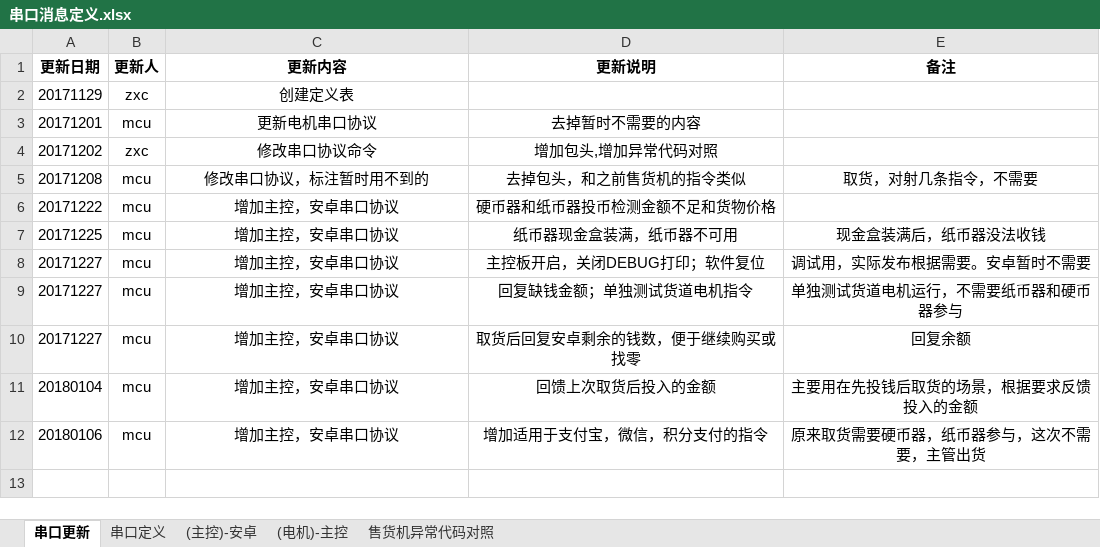
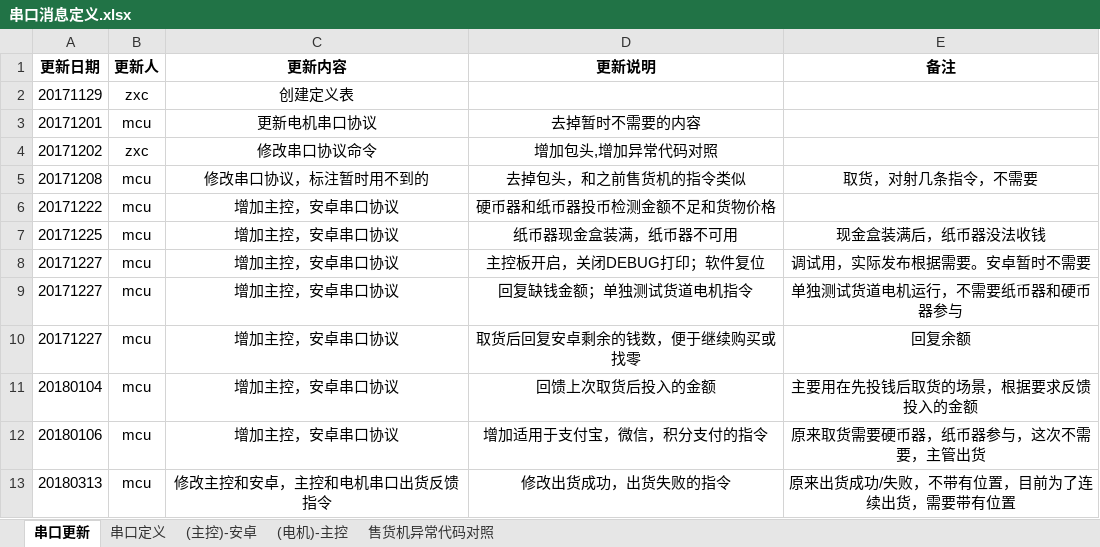
Before and after one commit to marswon/SellingTHD, an Excel workbook: docs/串口消息定义.xlsx, sheet 串口更新, drawn as a sheet; values as stored, in another font and other column widths than the file's, no borders; the diff names each change by its address in the sheet, - before the commit and + after, or states it on an @@ line.

```diff
--- a/docs/串口消息定义.xlsx (sheet 串口更新)
+++ b/docs/串口消息定义.xlsx (sheet 串口更新)
+row 13: 20180313 | mcu | 修改主控和安卓，主控和电机串口出货反馈指令 | 修改出货成功，出货失败的指令 | 原来出货成功/失败，不带有位置，目前为了连续出货，需要带有位置
```
Also changed, not shown: sheet (电机)-主控, sheet (主控)-安卓, 15 other files.
